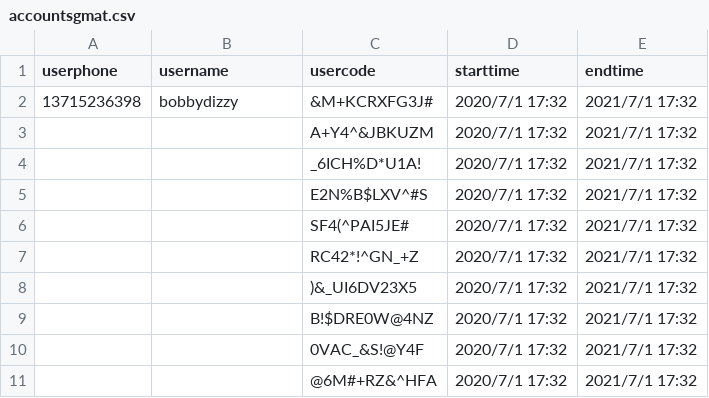
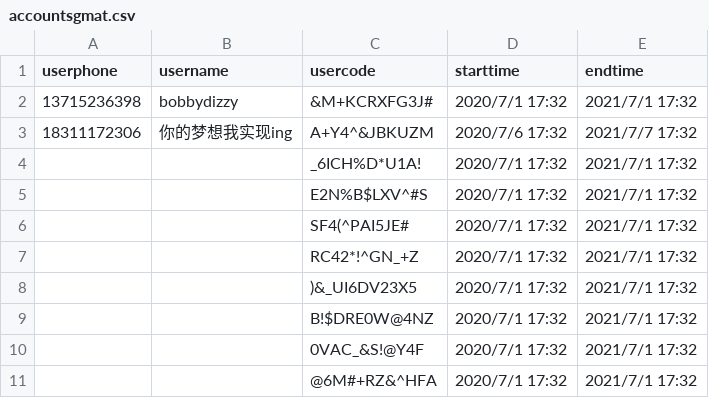
Before and after one commit to rajna/toeflexam, a CSV file: toeflzhanghao/accountsgmat.csv, drawn as a sheet.

```diff
--- a/toeflzhanghao/accountsgmat.csv
+++ b/toeflzhanghao/accountsgmat.csv
@@ -2,3 +2,3 @@ userphone,username,usercode,starttime,endtime
 13715236398,bobbydizzy,&M+KCRXFG3J#,2020/7/1 17:32,2021/7/1 17:32
-,,A+Y4^&JBKUZM,2020/7/1 17:32,2021/7/1 17:32
+18311172306,你的梦想我实现ing,A+Y4^&JBKUZM,2020/7/6 17:32,2021/7/7 17:32
 ,,_6ICH%D*U1A!,2020/7/1 17:32,2021/7/1 17:32
```
Also changed, not shown: 2 other files.
